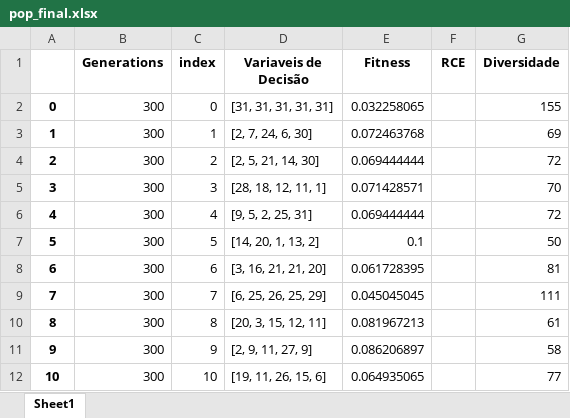
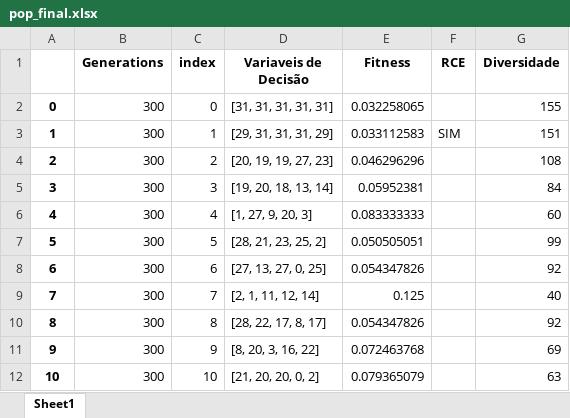
Before and after one commit to PedroVic12/Repopulation-With-Elite-Set, an Excel workbook: src/output/pop_final.xlsx, sheet Sheet1, drawn as a sheet; only a part is shown; values as stored, in another font and other column widths than the file's, no borders; the diff covers the shown part only; the diff names each change by its address in the sheet, - before the commit and + after, or states it on an @@ line.

```diff
--- a/src/output/pop_final.xlsx (sheet Sheet1)
+++ b/src/output/pop_final.xlsx (sheet Sheet1)
-D3 (Variaveis de Decisão): [2, 7, 24, 6, 30]
+D3 (Variaveis de Decisão): [29, 31, 31, 31, 29]
-E3 (Fitness): 0.072463768
+E3 (Fitness): 0.033112583
-F3 (RCE): (empty)
+F3 (RCE): SIM
-G3 (Diversidade): 69
+G3 (Diversidade): 151
-D4 (Variaveis de Decisão): [2, 5, 21, 14, 30]
+D4 (Variaveis de Decisão): [20, 19, 19, 27, 23]
-E4 (Fitness): 0.069444444
+E4 (Fitness): 0.046296296
-G4 (Diversidade): 72
+G4 (Diversidade): 108
-D5 (Variaveis de Decisão): [28, 18, 12, 11, 1]
+D5 (Variaveis de Decisão): [19, 20, 18, 13, 14]
-E5 (Fitness): 0.071428571
+E5 (Fitness): 0.05952381
-G5 (Diversidade): 70
+G5 (Diversidade): 84
-D6 (Variaveis de Decisão): [9, 5, 2, 25, 31]
+D6 (Variaveis de Decisão): [1, 27, 9, 20, 3]
-E6 (Fitness): 0.069444444
+E6 (Fitness): 0.083333333
-G6 (Diversidade): 72
+G6 (Diversidade): 60
-D7 (Variaveis de Decisão): [14, 20, 1, 13, 2]
+D7 (Variaveis de Decisão): [28, 21, 23, 25, 2]
-E7 (Fitness): 0.1
+E7 (Fitness): 0.050505051
-G7 (Diversidade): 50
+G7 (Diversidade): 99
-D8 (Variaveis de Decisão): [3, 16, 21, 21, 20]
+D8 (Variaveis de Decisão): [27, 13, 27, 0, 25]
-E8 (Fitness): 0.061728395
+E8 (Fitness): 0.054347826
-G8 (Diversidade): 81
+G8 (Diversidade): 92
-D9 (Variaveis de Decisão): [6, 25, 26, 25, 29]
+D9 (Variaveis de Decisão): [2, 1, 11, 12, 14]
-E9 (Fitness): 0.045045045
+E9 (Fitness): 0.125
-G9 (Diversidade): 111
+G9 (Diversidade): 40
-D10 (Variaveis de Decisão): [20, 3, 15, 12, 11]
+D10 (Variaveis de Decisão): [28, 22, 17, 8, 17]
-E10 (Fitness): 0.081967213
+E10 (Fitness): 0.054347826
-G10 (Diversidade): 61
+G10 (Diversidade): 92
-D11 (Variaveis de Decisão): [2, 9, 11, 27, 9]
+D11 (Variaveis de Decisão): [8, 20, 3, 16, 22]
-E11 (Fitness): 0.086206897
+E11 (Fitness): 0.072463768
-G11 (Diversidade): 58
+G11 (Diversidade): 69
-D12 (Variaveis de Decisão): [19, 11, 26, 15, 6]
+D12 (Variaveis de Decisão): [21, 20, 20, 0, 2]
-E12 (Fitness): 0.064935065
+E12 (Fitness): 0.079365079
-G12 (Diversidade): 77
+G12 (Diversidade): 63
```
Also changed, not shown: 117 edited cells elsewhere in this sheet, src/output/results_consolidados.xlsx, 37 other files.
